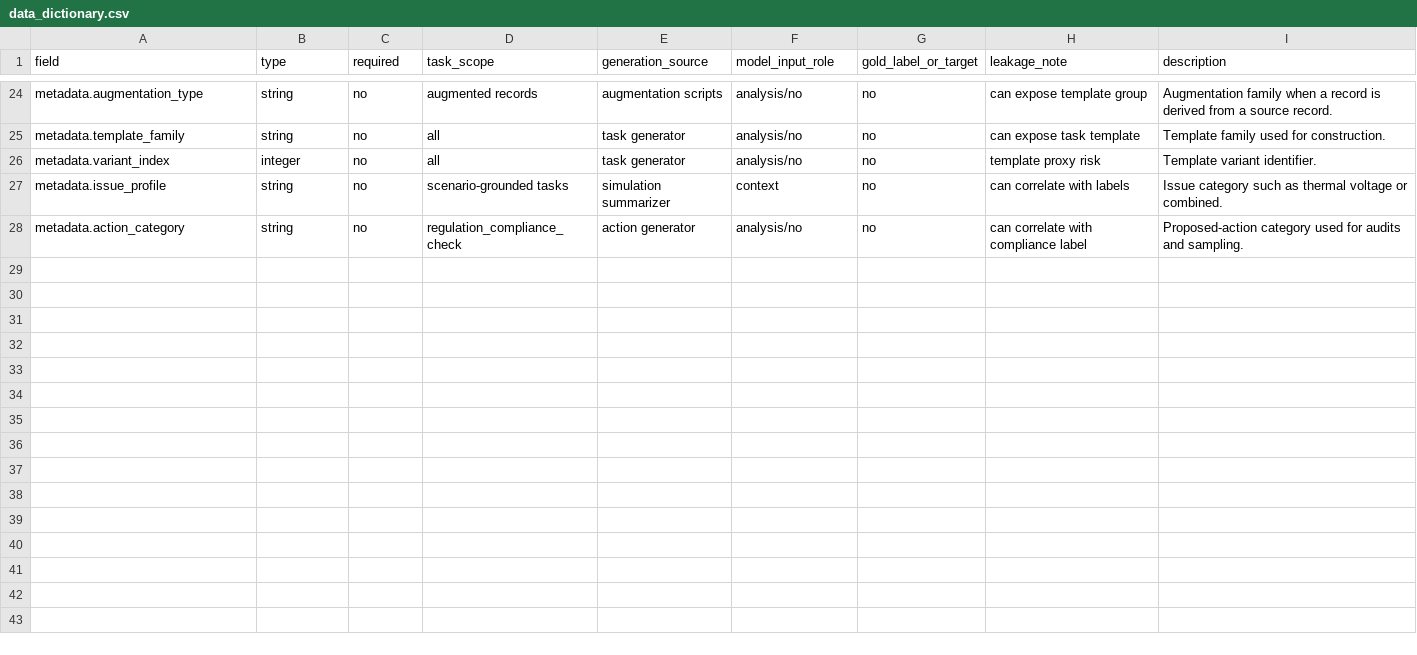
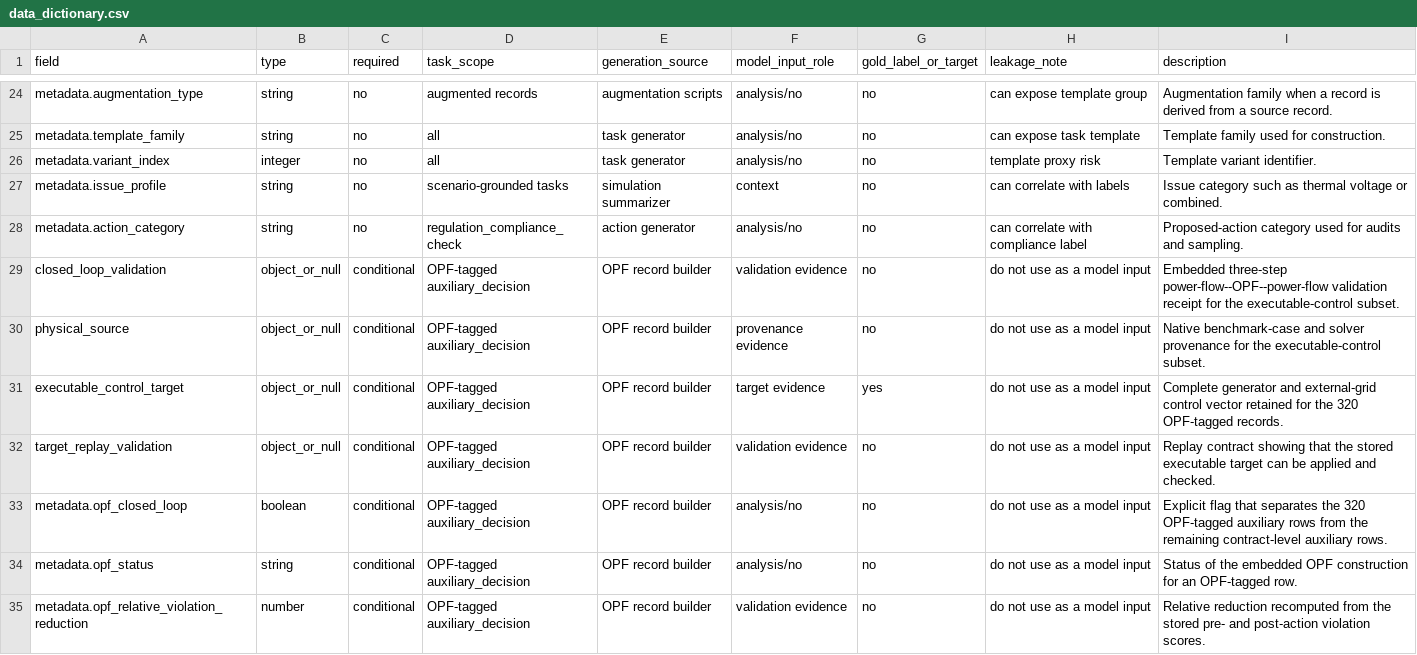
Before and after one commit to derry-cheng/gridinstruct-v1.2-sd-core, a CSV file: metadata/data_dictionary.csv, drawn as a sheet; only a part is shown, gaps mark what is left out.

```diff
--- a/metadata/data_dictionary.csv
+++ b/metadata/data_dictionary.csv
@@ -28 +28,8 @@ metadata.issue_profile,string,no,scenario-grounded tasks,simulation summarizer,c
 metadata.action_category,string,no,regulation_compliance_check,action generator,analysis/no,no,can correlate with compliance label,Proposed-action category used for audits and sampling.
+closed_loop_validation,object_or_null,conditional,OPF-tagged auxiliary_decision,OPF record builder,validation evidence,no,do not use as a model input,Embedded three-step power-flow--OPF--power-flow validation receipt for the executable-control subset.
+physical_source,object_or_null,conditional,OPF-tagged auxiliary_decision,OPF record builder,provenance evidence,no,do not use as a model input,Native benchmark-case and solver provenance for the executable-control subset.
+executable_control_target,object_or_null,conditional,OPF-tagged auxiliary_decision,OPF record builder,target evidence,yes,do not use as a model input,Complete generator and external-grid control vector retained for the 320 OPF-tagged records.
+target_replay_validation,object_or_null,conditional,OPF-tagged auxiliary_decision,OPF record builder,validation evidence,no,do not use as a model input,Replay contract showing that the stored executable target can be applied and checked.
+metadata.opf_closed_loop,boolean,conditional,OPF-tagged auxiliary_decision,OPF record builder,analysis/no,no,do not use as a model input,Explicit flag that separates the 320 OPF-tagged auxiliary rows from the remaining contract-level auxiliary rows.
+metadata.opf_status,string,conditional,OPF-tagged auxiliary_decision,OPF record builder,analysis/no,no,do not use as a model input,Status of the embedded OPF construction for an OPF-tagged row.
+metadata.opf_relative_violation_reduction,number,conditional,OPF-tagged auxiliary_decision,OPF record builder,validation evidence,no,do not use as a model input,Relative reduction recomputed from the stored pre- and post-action violation scores.
```
Also changed, not shown: metadata/file_manifest.csv, 42 other files.
